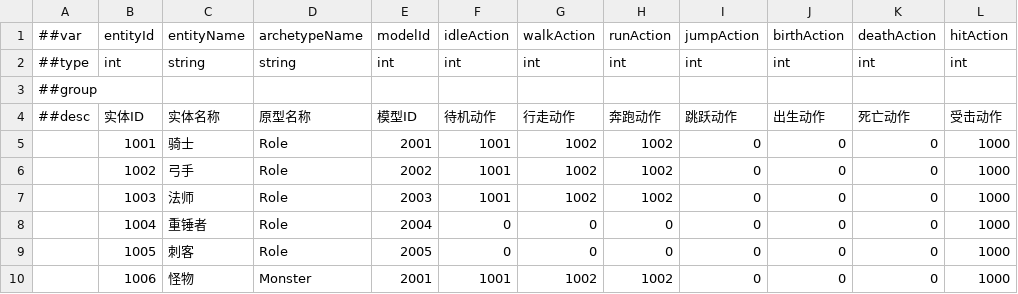
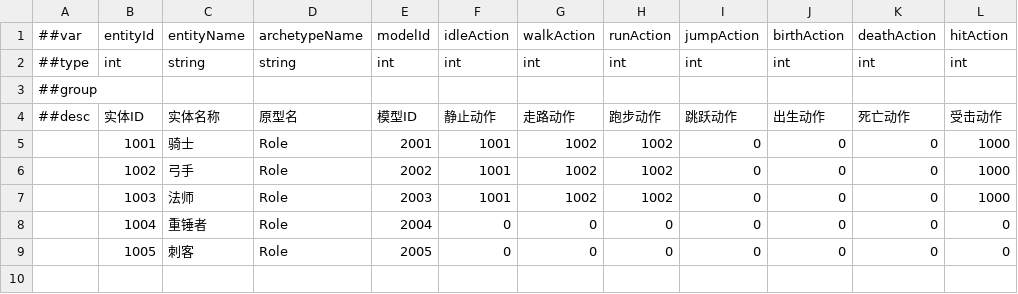
Before and after one commit to CeeLav/Astrum, a CSV file: AstrumConfig/Tables/Datas/Entity/#EntityBaseTable.csv, drawn as a sheet.

```diff
--- a/AstrumConfig/Tables/Datas/Entity/#EntityBaseTable.csv
+++ b/AstrumConfig/Tables/Datas/Entity/#EntityBaseTable.csv
@@ -3,3 +3,3 @@
 ##group,,,,,,,,,,,
-##desc,实体ID,实体名称,原型名称,模型ID,待机动作,行走动作,奔跑动作,跳跃动作,出生动作,死亡动作,受击动作
+##desc,实体ID,实体名称,原型名,模型ID,静止动作,走路动作,跑步动作,跳跃动作,出生动作,死亡动作,受击动作
 ,1001,骑士,Role,2001,1001,1002,1002,0,0,0,1000
@@ -7,4 +7,3 @@
 ,1003,法师,Role,2003,1001,1002,1002,0,0,0,1000
-,1004,重锤者,Role,2004,0,0,0,0,0,0,1000
-,1005,刺客,Role,2005,0,0,0,0,0,0,1000
-,1006,怪物,Monster,2001,1001,1002,1002,0,0,0,1000
+,1004,重锤者,Role,2004,0,0,0,0,0,0,0
+,1005,刺客,Role,2005,0,0,0,0,0,0,0
```
Also changed, not shown: AstrumConfig/Tables/Datas/Entity/#ActionTable.csv, AstrumConfig/Tables/Datas/Role/#RoleBaseTable.csv, 13 other files.
